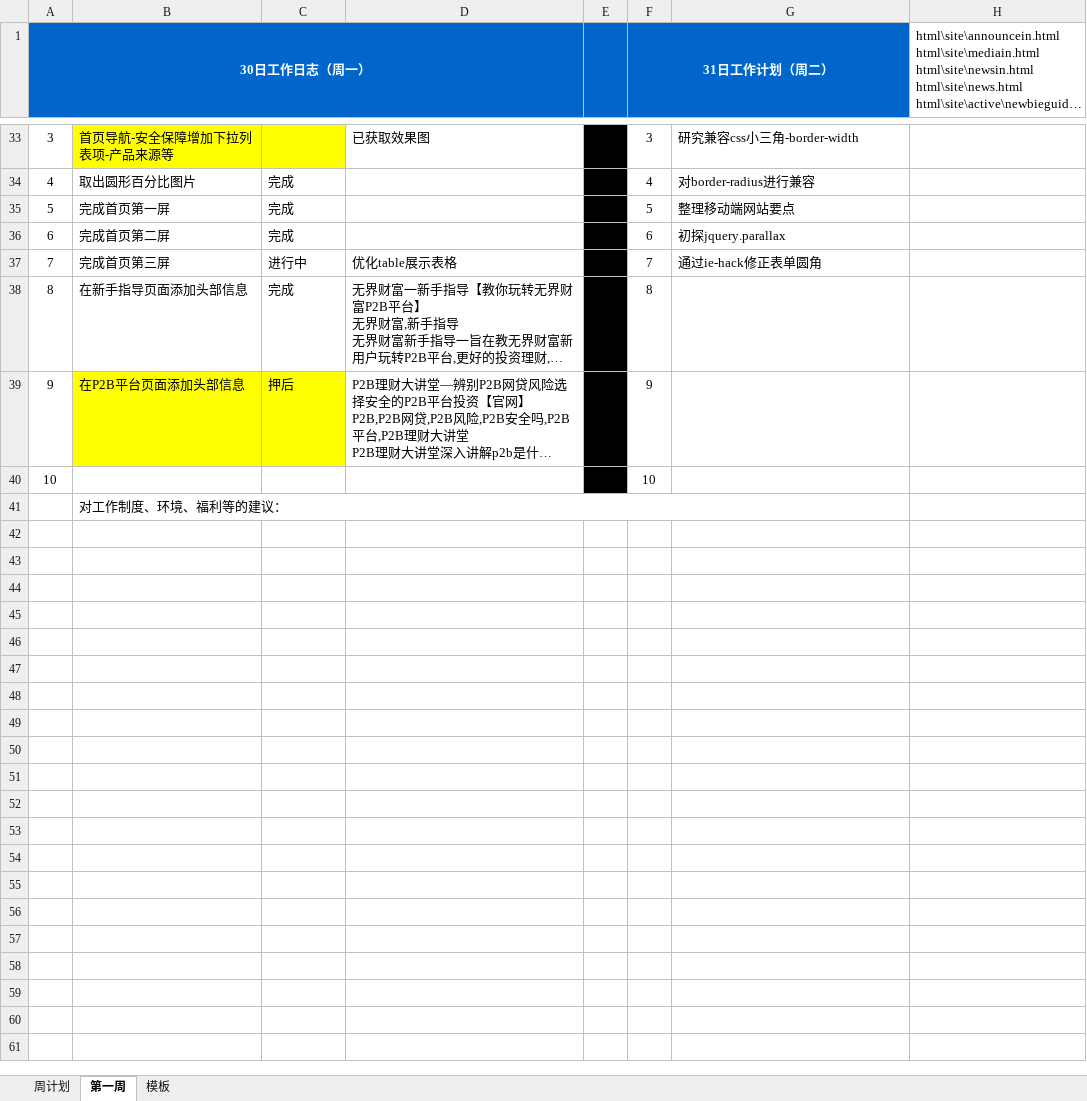
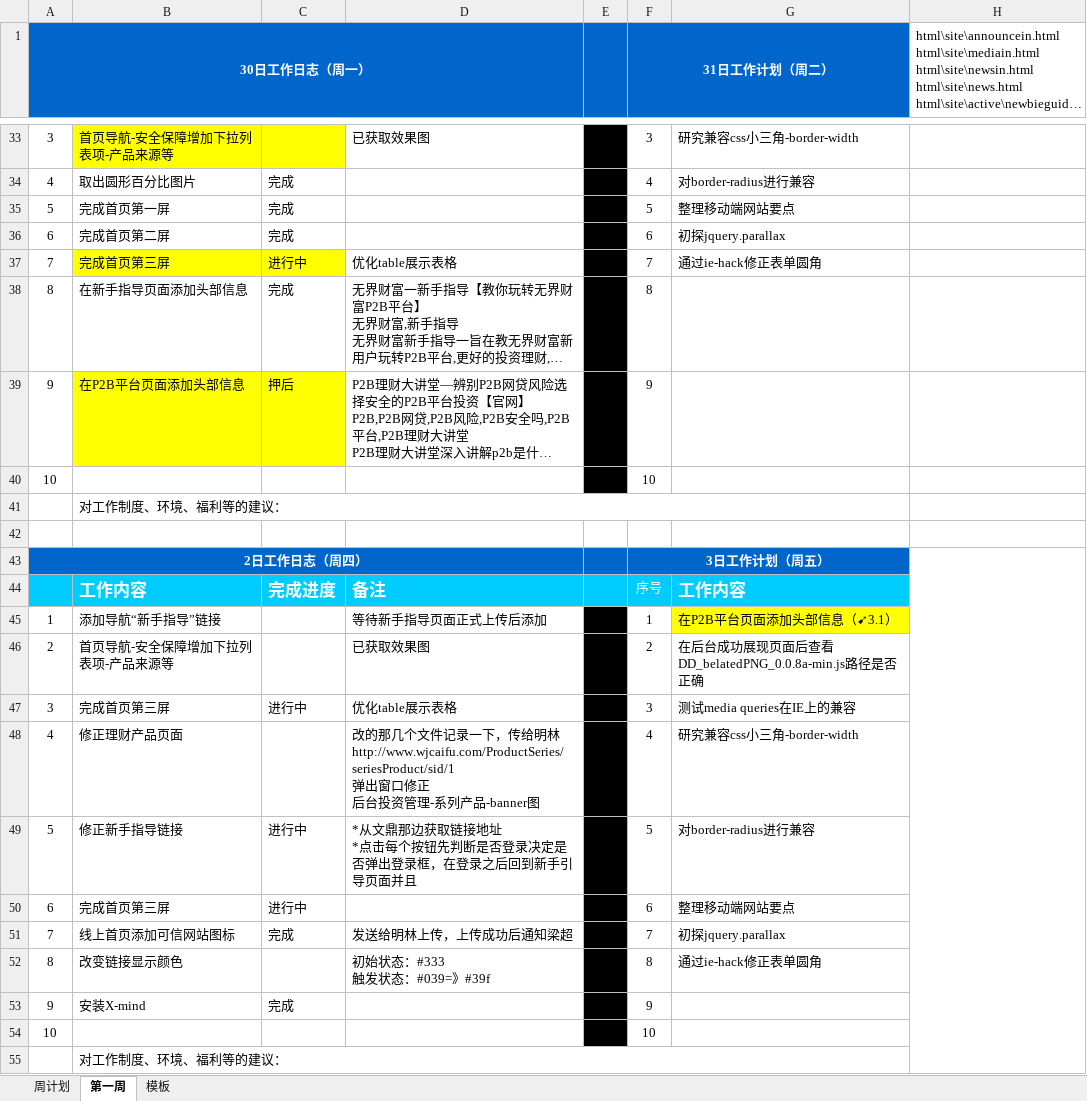
Before and after one commit to kousuke2010/kousuke2010.github.io, an Excel workbook: working/工作日志.杨炜.4月份.xlsx, sheet 第一周, drawn as a sheet; only a part is shown, gaps mark what is left out; long unchanged cells end in …; values as stored, in another font and other column widths than the file's, no borders; ↵ is a line break in a cell; the diff covers the shown part only; the diff names each change by its address in the sheet, - before the commit and + after, or states it on an @@ line.

```diff
--- a/working/工作日志.杨炜.4月份.xlsx (sheet 第一周)
+++ b/working/工作日志.杨炜.4月份.xlsx (sheet 第一周)
-B37:C37 fill: none
+B37:C37 fill: #FFFF00
+row 42: (empty)
+row 43: 2日工作日志（周四） |  |  |  |  | 3日工作计划（周五）
+row 44:  | 工作内容 | 完成进度 | 备注 |  | 序号 | 工作内容
+row 45: 1 | 添加导航“新手指导”链接 |  | 等待新手指导页面正式上传后添加 |  | 1 | 在P2B平台页面添加头部信息（➹3.1）
+row 46: 2 | 首页导航-安全保障增加下拉列表项-产品来源等 |  | 已获取效果图 |  | 2 | 在后台成功展现页面后查看DD_belatedPNG_0.0.8a-min.js路径是否正确
+row 47: 3 | 完成首页第三屏 | 进行中 | 优化table展示表格 |  | 3 | 测试media queries在IE上的兼容
+row 48: 4 | 修正理财产品页面 |  | 改的那几个文件记录一下，传给明林 ↵ http://www.wjcaifu.com/ProductSeries/seriesProduct/sid/1 ↵ 弹出窗口修正 ↵ 后台投资管理-系列产品-banner图 |  | 4 | 研究兼容css小三角-border-width
+row 49: 5 | 修正新手指导链接 | 进行中 | *从文鼎那边获取链接地址 ↵ *点击每个按钮先判断是否登录决定是否弹出登录框，在登录之后回到新手引导页面并且 |  | 5 | 对border-radius进行兼容
+row 50: 6 | 完成首页第三屏 | 进行中 |  |  | 6 | 整理移动端网站要点
+row 51: 7 | 线上首页添加可信网站图标 | 完成 | 发送给明林上传，上传成功后通知梁超 |  | 7 | 初探jquery.parallax
+row 52: 8 | 改变链接显示颜色 |  | 初始状态：#333 ↵ 触发状态：#039=》#39f |  | 8 | 通过ie-hack修正表单圆角
+row 53: 9 | 安装X-mind | 完成 |  |  | 9
+row 54: 10 |  |  |  |  | 10
+row 55:  | 对工作制度、环境、福利等的建议：
```
Also changed, not shown: 14 added rows elsewhere in this sheet, 3 other files.
